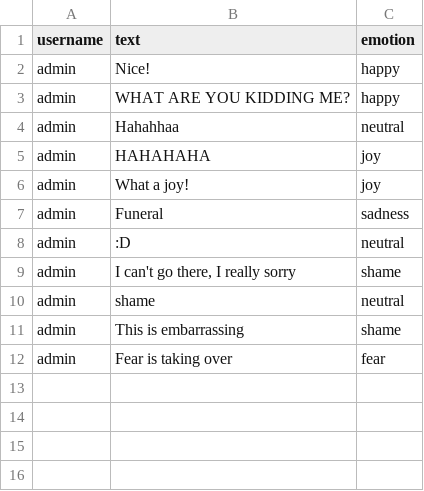
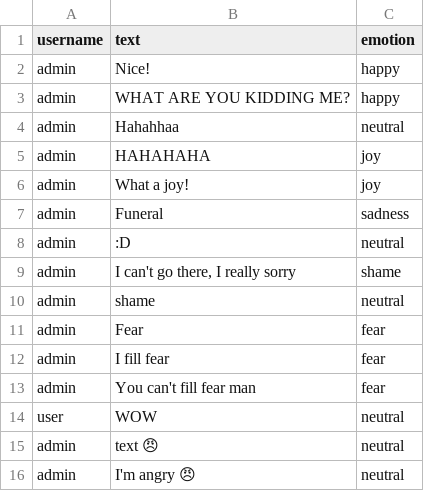
Before and after one commit to Mateusz01K/Projekt_INZ, a CSV file: post.csv, drawn as a sheet.

```diff
--- a/post.csv
+++ b/post.csv
@@ -10,3 +10,7 @@ admin,"I can't go there, I really sorry",shame
 admin,shame,neutral
-admin,This is embarrassing,shame
-admin,Fear is taking over,fear
+admin,Fear,fear
+admin,I fill fear,fear
+admin,You can't fill fear man,fear
+user,WOW,neutral
+admin,text 😠,neutral
+admin,I'm angry 😠,neutral
```
Also changed, not shown: emotion_dataset.csv, 1 other file.
